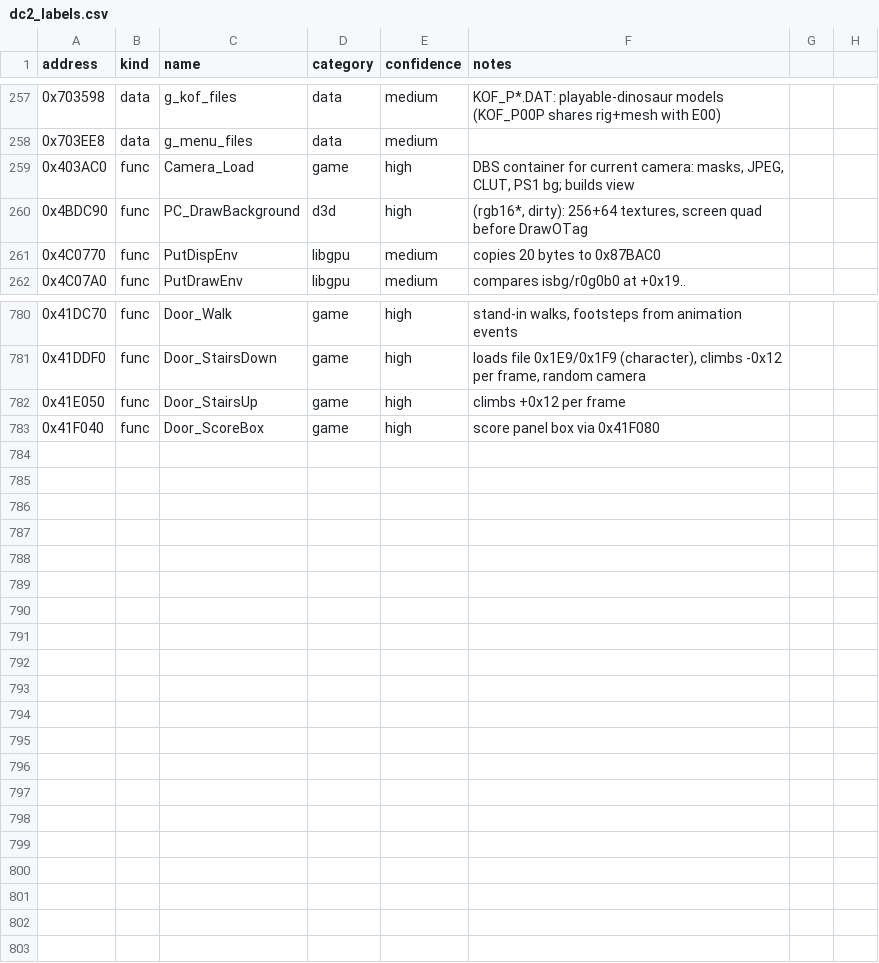
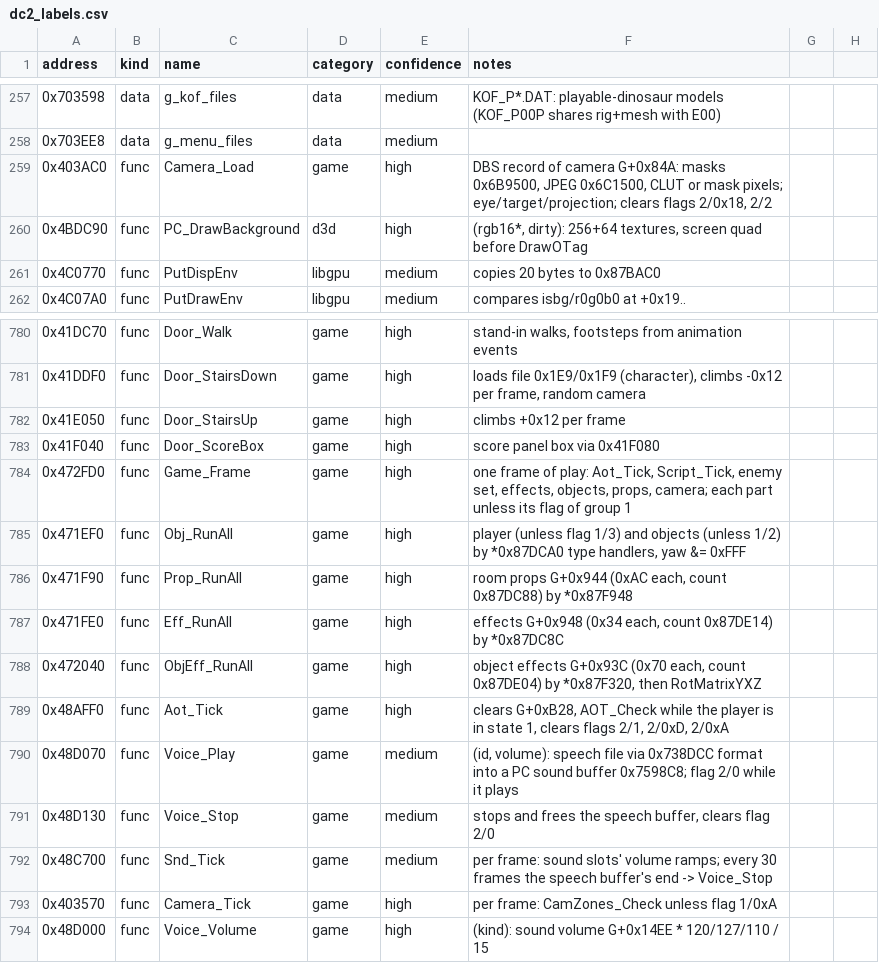
Before and after one commit to andruxaster/dino-crisis2-pc-recomp, a CSV file: tools/dc2_labels.csv, drawn as a sheet; only a part is shown, gaps mark what is left out.

```diff
--- a/tools/dc2_labels.csv
+++ b/tools/dc2_labels.csv
@@ -258,3 +258,3 @@ address,kind,name,category,confidence,notes
 0x703EE8,data,g_menu_files,data,medium,
-0x403AC0,func,Camera_Load,game,high,"DBS container for current camera: masks, JPEG, CLUT, PS1 bg; builds view"
+0x403AC0,func,Camera_Load,game,high,"DBS record of camera G+0x84A: masks 0x6B9500, JPEG 0x6C1500, CLUT or mask pixels; eye/target/projection; clears flags 2/0x18, 2/2"
 0x4BDC90,func,PC_DrawBackground,d3d,high,"(rgb16*, dirty): 256+64 textures, screen quad before DrawOTag"
@@ -783 +783,12 @@ address,kind,name,category,confidence,notes
 0x41F040,func,Door_ScoreBox,game,high,"score panel box via 0x41F080"
+0x472FD0,func,Game_Frame,game,high,"one frame of play: Aot_Tick, Script_Tick, enemy set, effects, objects, props, camera; each part unless its flag of group 1"
+0x471EF0,func,Obj_RunAll,game,high,"player (unless flag 1/3) and objects (unless 1/2) by *0x87DCA0 type handlers, yaw &= 0xFFF"
+0x471F90,func,Prop_RunAll,game,high,"room props G+0x944 (0xAC each, count 0x87DC88) by *0x87F948"
+0x471FE0,func,Eff_RunAll,game,high,"effects G+0x948 (0x34 each, count 0x87DE14) by *0x87DC8C"
+0x472040,func,ObjEff_RunAll,game,high,"object effects G+0x93C (0x70 each, count 0x87DE04) by *0x87F320, then RotMatrixYXZ"
+0x48AFF0,func,Aot_Tick,game,high,"clears G+0xB28, AOT_Check while the player is in state 1, clears flags 2/1, 2/0xD, 2/0xA"
+0x48D070,func,Voice_Play,game,medium,"(id, volume): speech file via 0x738DCC format into a PC sound buffer 0x7598C8; flag 2/0 while it plays"
+0x48D130,func,Voice_Stop,game,medium,"stops and frees the speech buffer, clears flag 2/0"
+0x48C700,func,Snd_Tick,game,medium,"per frame: sound slots' volume ramps; every 30 frames the speech buffer's end -> Voice_Stop"
+0x403570,func,Camera_Tick,game,high,"per frame: CamZones_Check unless flag 1/0xA"
+0x48D000,func,Voice_Volume,game,high,"(kind): sound volume G+0x14EE * 120/127/110 / 15"
```
Also changed, not shown: 14 other files.
